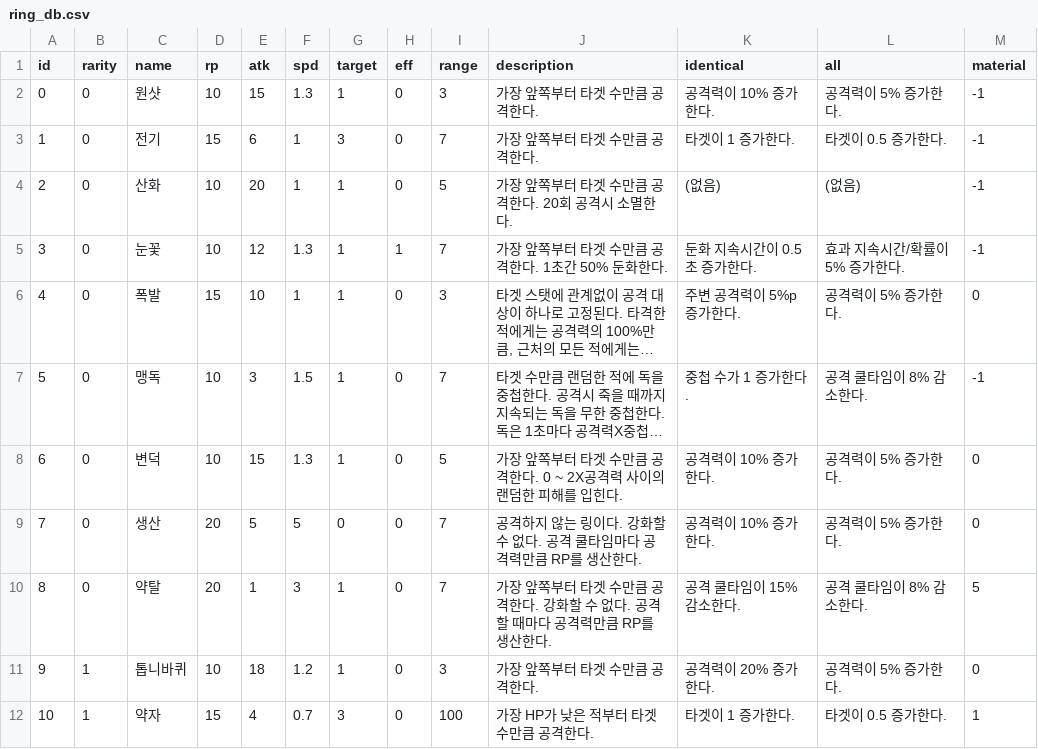
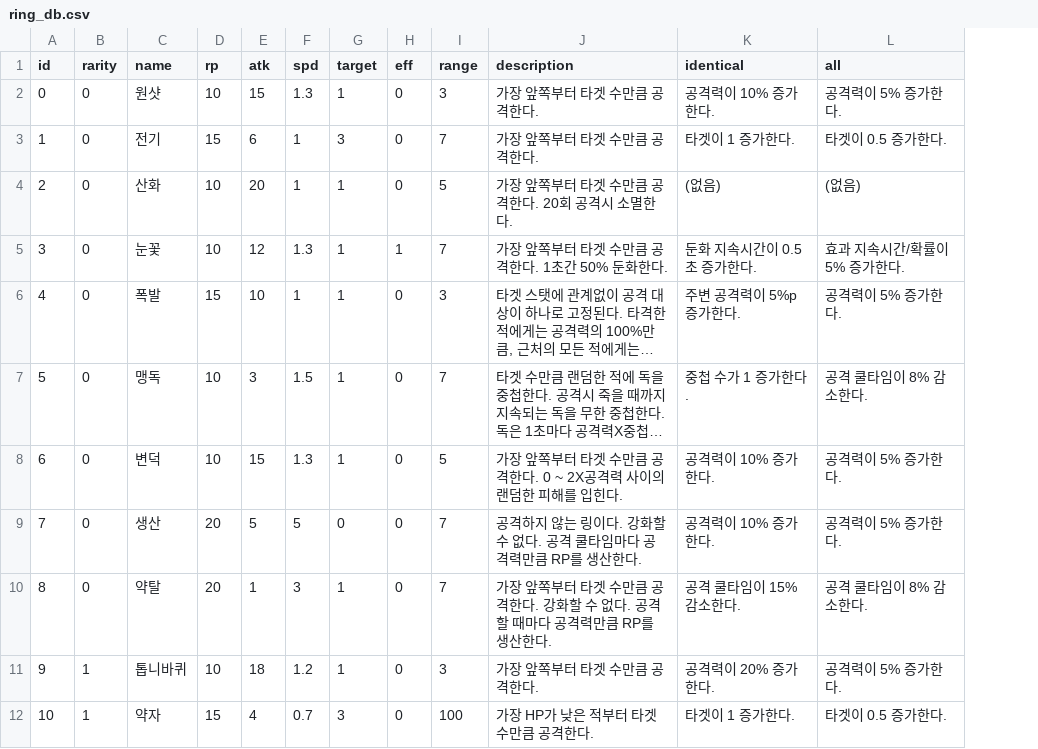
Before and after one commit to CastleJH/Tower-of-Rings, a CSV file: Assets/Resources/ring_db.csv, drawn as a sheet; only a part is shown; long unchanged cells end in …; the diff names each change by its address in the sheet, - before the commit and + after, or states it on an @@ line.

```diff
--- a/Assets/Resources/ring_db.csv
+++ b/Assets/Resources/ring_db.csv
-column M (material), rows 2-12: -1 | -1 | -1 | -1 | 0 | -1 | 0 | 0 | 5 | 0 | 1
```
Also changed, not shown: Assets/Resources/monster_db.csv, 4 other files.
